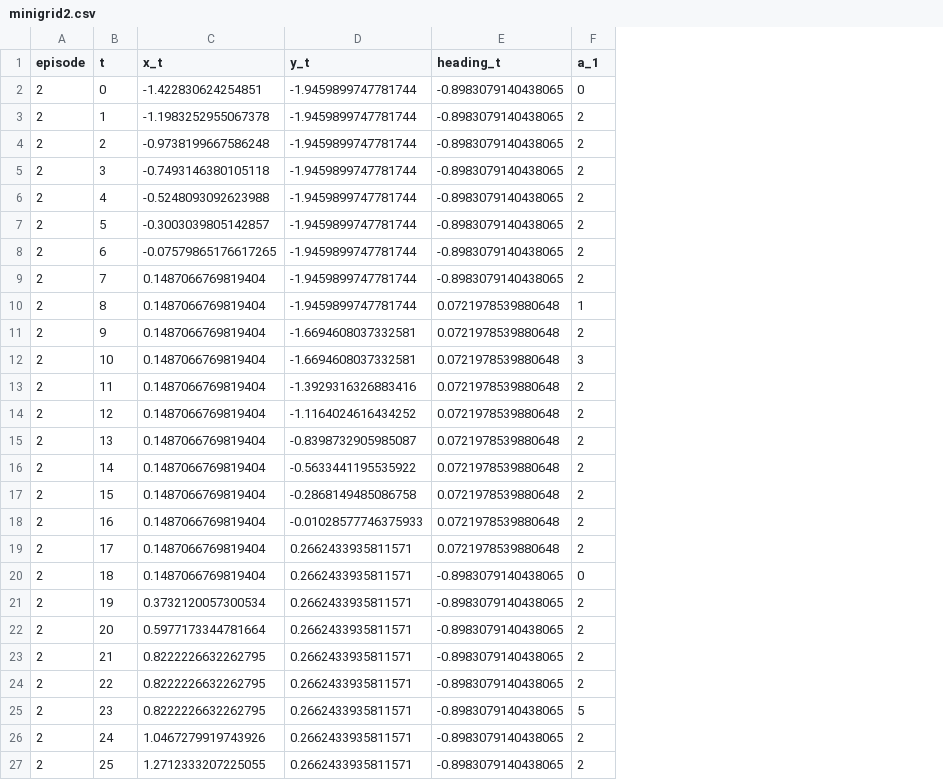
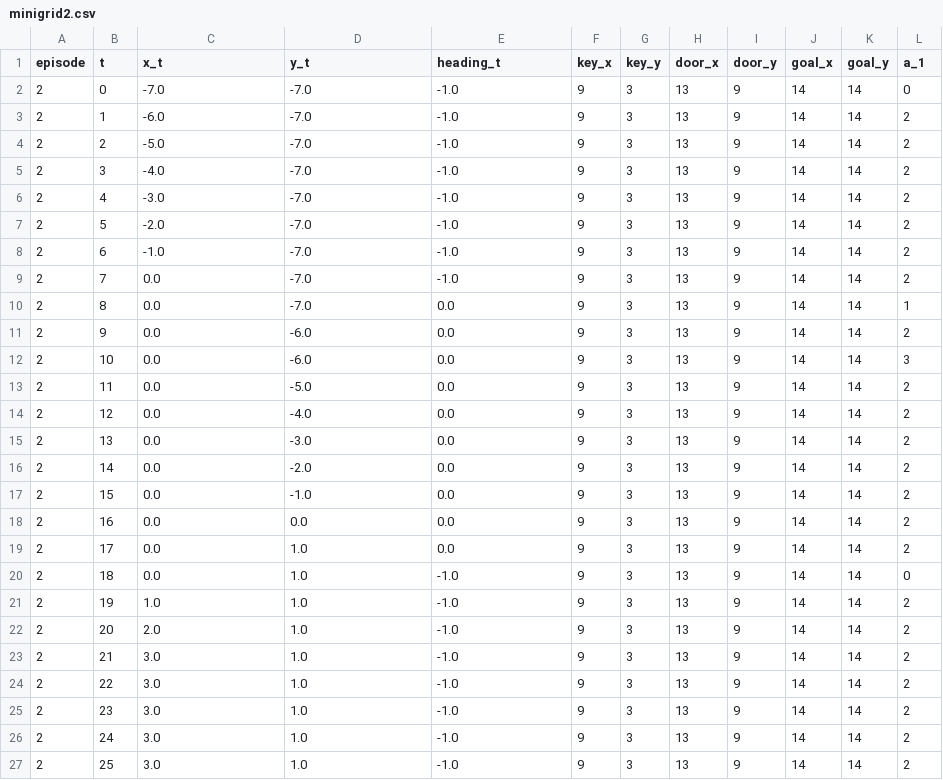
Before and after one commit to ritwikbera/PODNet, a CSV file: data/minigrid/minigrid2.csv, drawn as a sheet; only a part is shown; addresses are those after the commit; the diff covers the shown part only; the diff names each change by its address in the sheet, - before the commit and + after, or states it on an @@ line.

```diff
--- a/data/minigrid/minigrid2.csv
+++ b/data/minigrid/minigrid2.csv
+column F (key_x), rows 2-27: all 9
+column G (key_y), rows 2-27: all 3
+column H (door_x), rows 2-27: all 13
+column I (door_y), rows 2-27: all 9
+column J (goal_x), rows 2-27: all 14
+column K (goal_y), rows 2-27: all 14
-C2 (x_t): -1.422830624254851
+C2 (x_t): -7.0
-D2:D10 (y_t): -1.9459899747781744
+D2:D10 (y_t): -7.0
-E2:E9 (heading_t): -0.8983079140438065
+E2:E9 (heading_t): -1.0
-C3 (x_t): -1.1983252955067378
+C3 (x_t): -6.0
-C4 (x_t): -0.9738199667586248
+C4 (x_t): -5.0
-C5 (x_t): -0.7493146380105118
+C5 (x_t): -4.0
-C6 (x_t): -0.5248093092623988
+C6 (x_t): -3.0
-C7 (x_t): -0.3003039805142857
+C7 (x_t): -2.0
-C8 (x_t): -0.07579865176617265
+C8 (x_t): -1.0
-C9:C20 (x_t): 0.1487066769819404
+C9:C20 (x_t): 0.0
-E10:E19 (heading_t): 0.0721978539880648
+E10:E19 (heading_t): 0.0
-D11:D12 (y_t): -1.6694608037332581
+D11:D12 (y_t): -6.0
-D13 (y_t): -1.3929316326883416
+D13 (y_t): -5.0
-D14 (y_t): -1.1164024616434252
+D14 (y_t): -4.0
-D15 (y_t): -0.8398732905985087
+D15 (y_t): -3.0
-D16 (y_t): -0.5633441195535922
+D16 (y_t): -2.0
-D17 (y_t): -0.2868149485086758
+D17 (y_t): -1.0
-D18 (y_t): -0.01028577746375933
+D18 (y_t): 0.0
-D19:D27 (y_t): 0.2662433935811571
+D19:D27 (y_t): 1.0
-E20:E27 (heading_t): -0.8983079140438065
+E20:E27 (heading_t): -1.0
-C21 (x_t): 0.3732120057300534
+C21 (x_t): 1.0
-C22 (x_t): 0.5977173344781664
+C22 (x_t): 2.0
-C23:C25 (x_t): 0.8222226632262795
+C23:C25 (x_t): 3.0
-L25 (a_1): 5
+L25 (a_1): 2
-C26 (x_t): 1.0467279919743926
+C26 (x_t): 3.0
-C27 (x_t): 1.2712333207225055
+C27 (x_t): 3.0
```
Also changed, not shown: 3 added rows and 20 edited cells elsewhere in this file, data/minigrid/minigrid0.csv, data/minigrid/minigrid12.csv, 18 other files.
